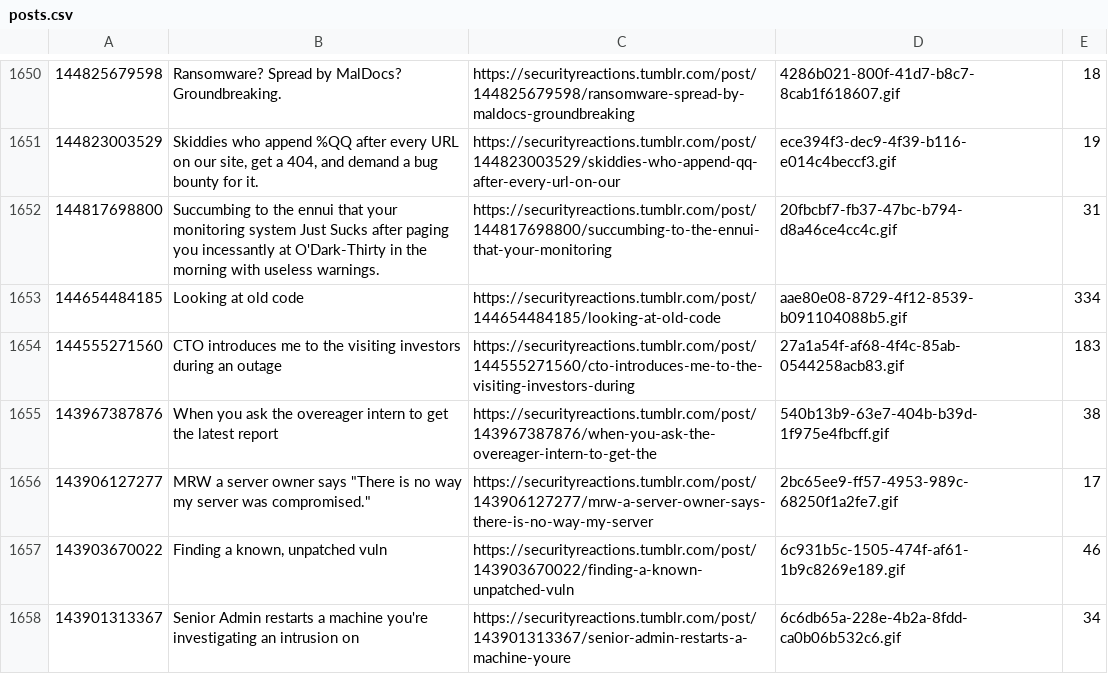
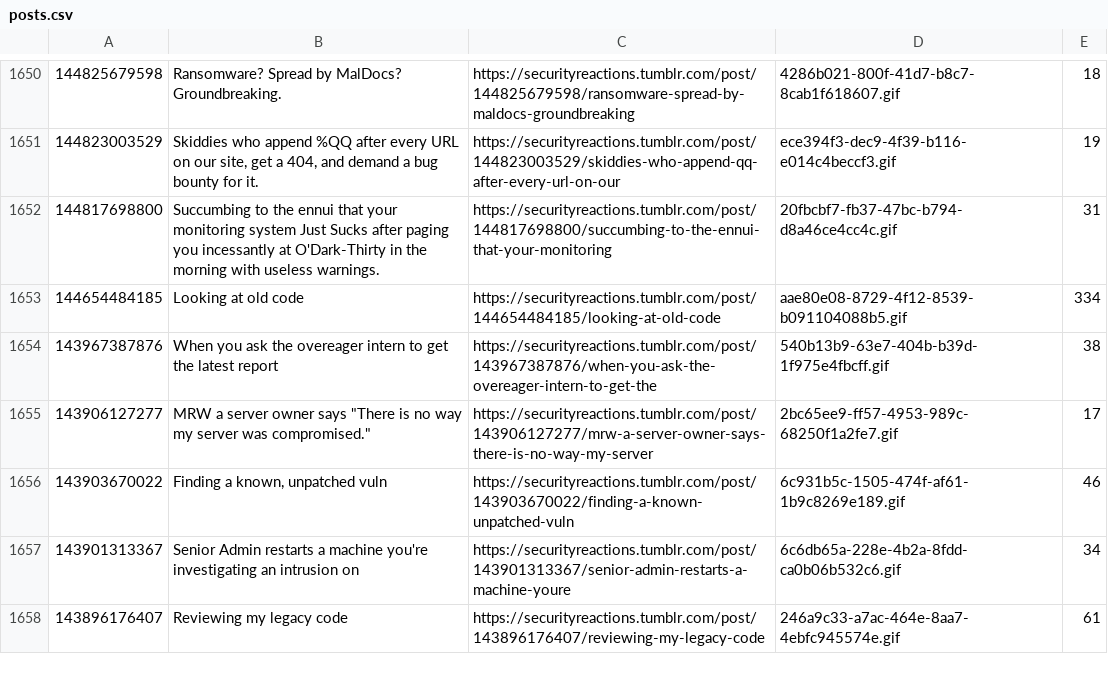
Before and after one commit to seanpm2001/reaction-pics, a CSV file: tumblr/data/posts.csv, drawn as a sheet; only a part is shown, gaps mark what is left out; the shorter side is filled out with more unchanged rows; the diff names each change by its address in the sheet, - before the commit and + after, or states it on an @@ line.

Commit message:
Remove duplicate post "CTO introduces me to the visiting investors during an outage"

```diff
--- a/tumblr/data/posts.csv
+++ b/tumblr/data/posts.csv
-row 1654: 144555271560 | CTO introduces me to the visiting investors during an outage | https://securityreactions.tumblr.com/post/144555271560/cto-introduces-me-to-the-visiting-investors-during | 27a1a54f-af68-4f4c-85ab-0544258acb83.gif | 183
```
